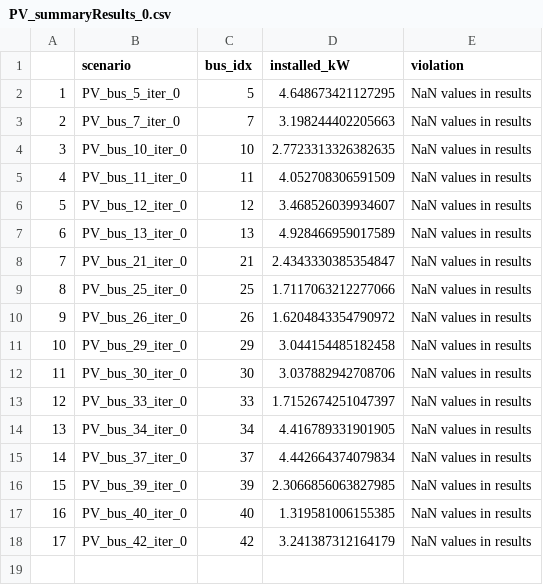
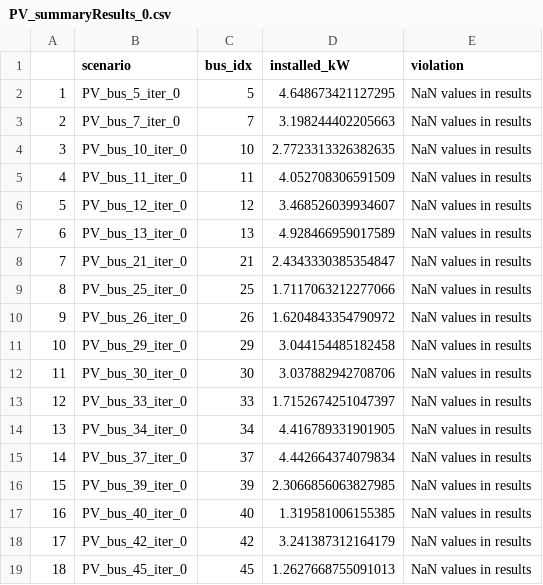
Before and after one commit to antoniovitorvb/IST-thesis-hosting-capacity, a CSV file: hc_results/STO/PV_summaryResults_0.csv, drawn as a sheet; the diff names each change by its address in the sheet, - before the commit and + after, or states it on an @@ line.

```diff
--- a/hc_results/STO/PV_summaryResults_0.csv
+++ b/hc_results/STO/PV_summaryResults_0.csv
+row 19: 18 | PV_bus_45_iter_0 | 45 | 1.2627668755091013 | NaN values in results
```
Also changed, not shown: 2 other files.
